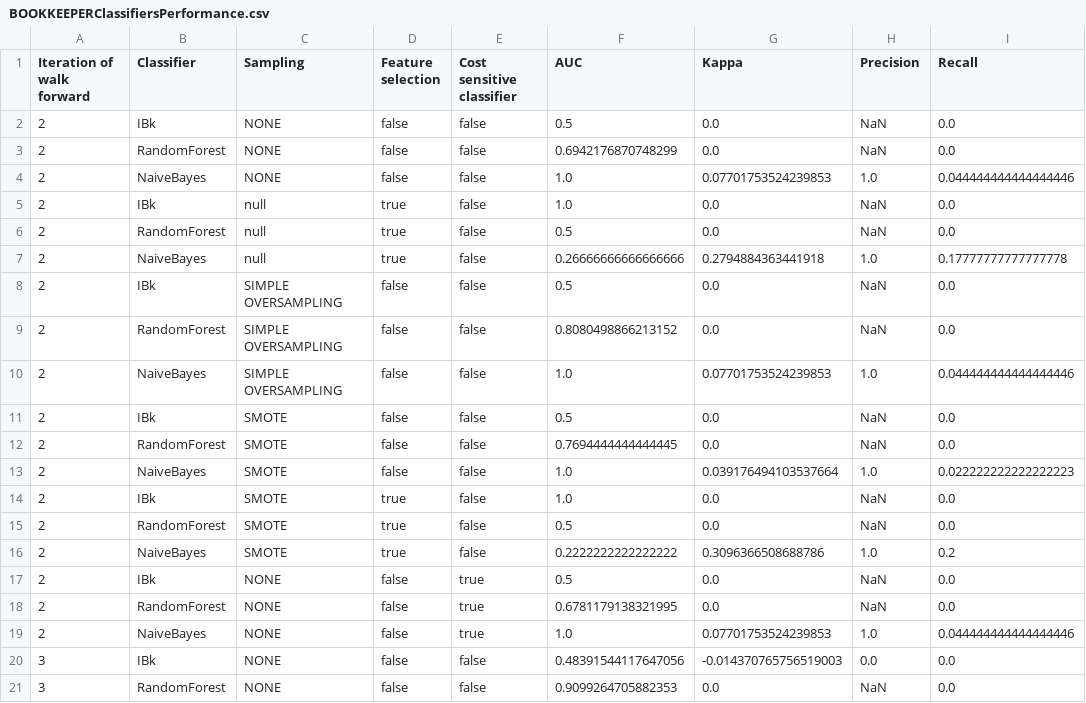
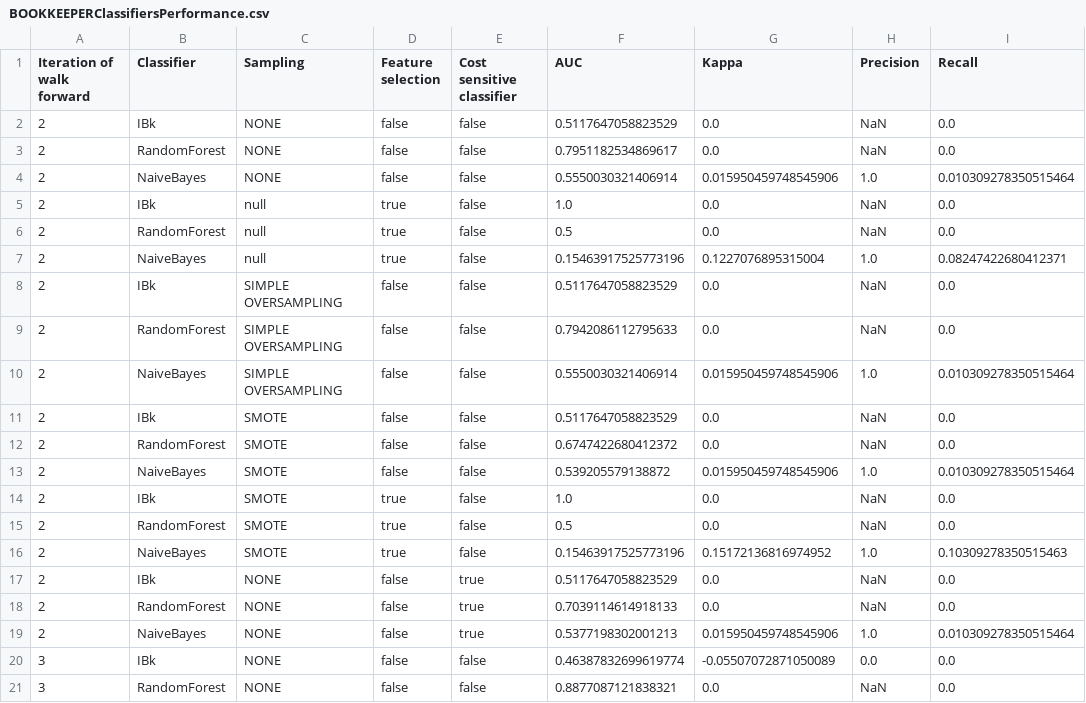
Before and after one commit to ariannaquinci/deliverables-isw2, a CSV file: BOOKKEEPERClassifiersPerformance.csv, drawn as a sheet; only a part is shown; the diff covers the shown part only.

```diff
--- a/BOOKKEEPERClassifiersPerformance.csv
+++ b/BOOKKEEPERClassifiersPerformance.csv
@@ -1,21 +1,21 @@
 Iteration of walk forward, Classifier, Sampling, Feature selection, Cost sensitive classifier, AUC, Kappa, Precision, Recall
-2,IBk,NONE,false,false,0.5,0.0,NaN,0.0
-2,RandomForest,NONE,false,false,0.6942176870748299,0.0,NaN,0.0
-2,NaiveBayes,NONE,false,false,1.0,0.07701753524239853,1.0,0.044444444444444446
+2,IBk,NONE,false,false,0.5117647058823529,0.0,NaN,0.0
+2,RandomForest,NONE,false,false,0.7951182534869617,0.0,NaN,0.0
+2,NaiveBayes,NONE,false,false,0.5550030321406914,0.015950459748545906,1.0,0.010309278350515464
 2,IBk,null,true,false,1.0,0.0,NaN,0.0
 2,RandomForest,null,true,false,0.5,0.0,NaN,0.0
-2,NaiveBayes,null,true,false,0.26666666666666666,0.2794884363441918,1.0,0.17777777777777778
-2,IBk,SIMPLE OVERSAMPLING,false,false,0.5,0.0,NaN,0.0
-2,RandomForest,SIMPLE OVERSAMPLING,false,false,0.8080498866213152,0.0,NaN,0.0
-2,NaiveBayes,SIMPLE OVERSAMPLING,false,false,1.0,0.07701753524239853,1.0,0.044444444444444446
-2,IBk,SMOTE,false,false,0.5,0.0,NaN,0.0
-2,RandomForest,SMOTE,false,false,0.7694444444444445,0.0,NaN,0.0
-2,NaiveBayes,SMOTE,false,false,1.0,0.039176494103537664,1.0,0.022222222222222223
+2,NaiveBayes,null,true,false,0.15463917525773196,0.1227076895315004,1.0,0.08247422680412371
+2,IBk,SIMPLE OVERSAMPLING,false,false,0.5117647058823529,0.0,NaN,0.0
+2,RandomForest,SIMPLE OVERSAMPLING,false,false,0.7942086112795633,0.0,NaN,0.0
+2,NaiveBayes,SIMPLE OVERSAMPLING,false,false,0.5550030321406914,0.015950459748545906,1.0,0.010309278350515464
+2,IBk,SMOTE,false,false,0.5117647058823529,0.0,NaN,0.0
+2,RandomForest,SMOTE,false,false,0.6747422680412372,0.0,NaN,0.0
+2,NaiveBayes,SMOTE,false,false,0.539205579138872,0.015950459748545906,1.0,0.010309278350515464
 2,IBk,SMOTE,true,false,1.0,0.0,NaN,0.0
 2,RandomForest,SMOTE,true,false,0.5,0.0,NaN,0.0
-2,NaiveBayes,SMOTE,true,false,0.2222222222222222,0.3096366508688786,1.0,0.2
-2,IBk,NONE,false,true,0.5,0.0,NaN,0.0
-2,RandomForest,NONE,false,true,0.6781179138321995,0.0,NaN,0.0
-2,NaiveBayes,NONE,false,true,1.0,0.07701753524239853,1.0,0.044444444444444446
-3,IBk,NONE,false,false,0.48391544117647056,-0.014370765756519003,0.0,0.0
-3,RandomForest,NONE,false,false,0.9099264705882353,0.0,NaN,0.0
+2,NaiveBayes,SMOTE,true,false,0.15463917525773196,0.15172136816974952,1.0,0.10309278350515463
+2,IBk,NONE,false,true,0.5117647058823529,0.0,NaN,0.0
+2,RandomForest,NONE,false,true,0.7039114614918133,0.0,NaN,0.0
+2,NaiveBayes,NONE,false,true,0.5377198302001213,0.015950459748545906,1.0,0.010309278350515464
+3,IBk,NONE,false,false,0.46387832699619774,-0.05507072871050089,0.0,0.0
+3,RandomForest,NONE,false,false,0.8877087121838321,0.0,NaN,0.0
```
Also changed, not shown: 88 edited cells elsewhere in this file, 22 other files.
